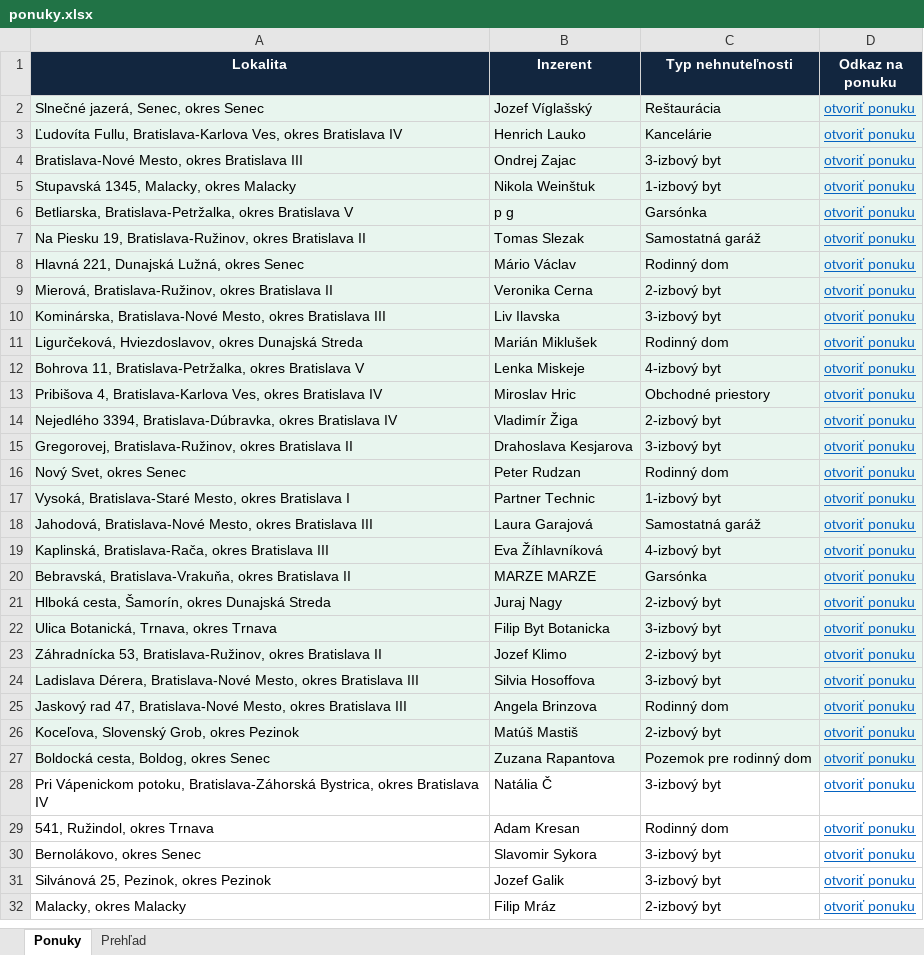
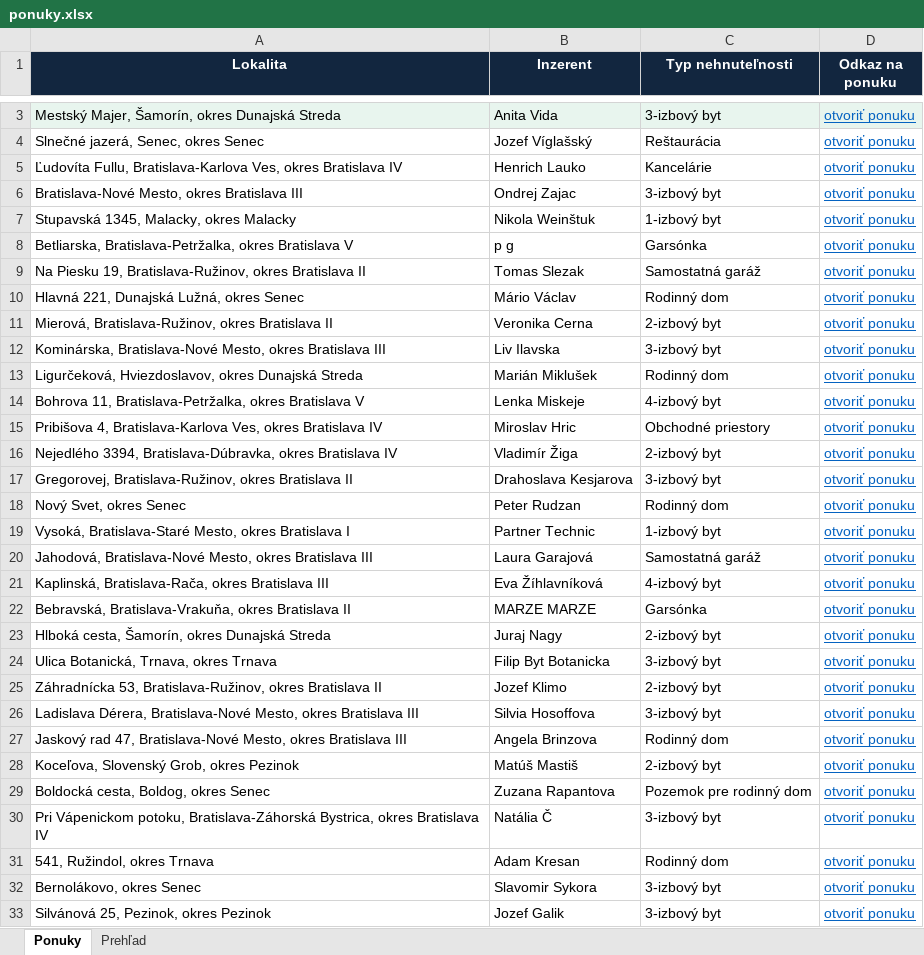
Before and after one commit to mrkubis-nest/nehnutelnosti-scraper, an Excel workbook: public/ponuky.xlsx, sheet Ponuky, drawn as a sheet; only a part is shown, gaps mark what is left out; the shorter side is filled out with more unchanged rows; values as stored, in another font and other column widths than the file's, no borders; addresses are those after the commit; the diff covers the shown part only; the diff names each change by its address in the sheet, - before the commit and + after, or states it on an @@ line.

```diff
--- a/public/ponuky.xlsx (sheet Ponuky)
+++ b/public/ponuky.xlsx (sheet Ponuky)
+row 3: Mestský Majer, Šamorín, okres Dunajská Streda | Anita Vida | 3-izbový byt | otvoriť ponuku
-A4:D29 fill: #E8F5EE
+A4:D29 fill: none
```
Also changed, not shown: 6 added rows, 1 removed row and cell formats elsewhere in this sheet, sheet Prehľad, 2 other files.
